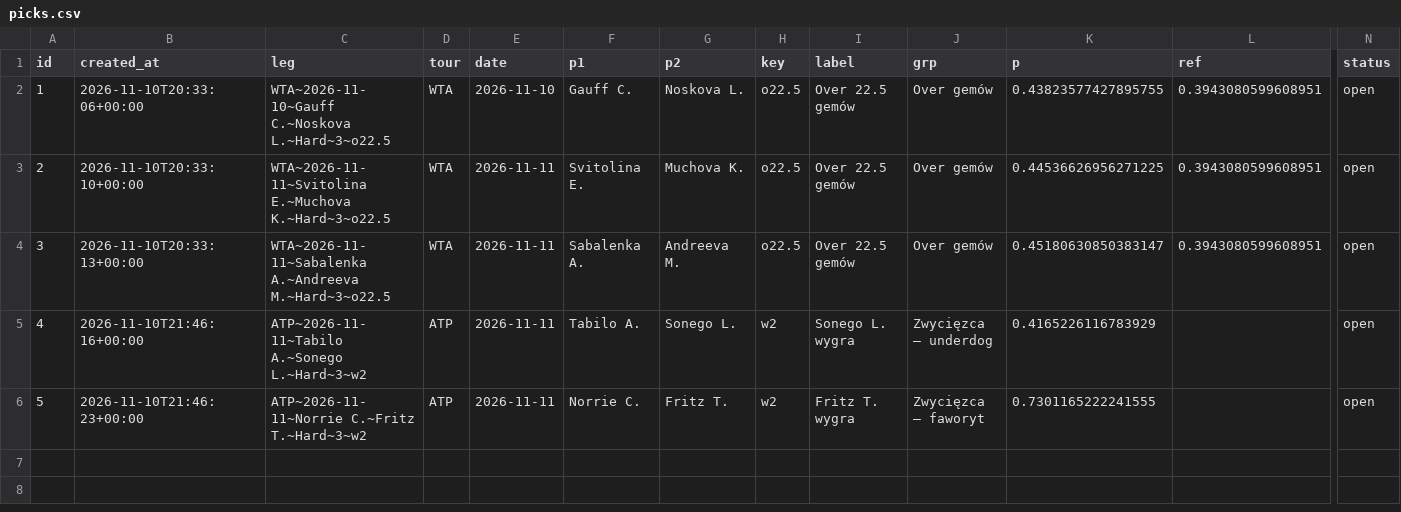
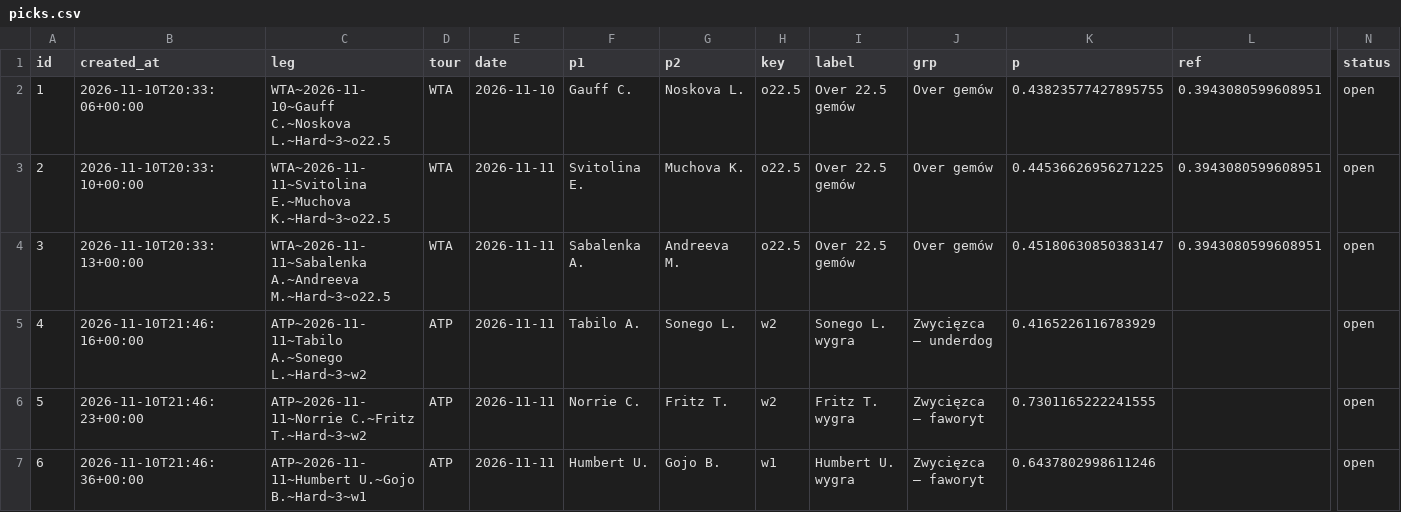
Before and after one commit to safe-n/flask-football-app, a CSV file: tennis/picks.csv, drawn as a sheet; only a part is shown, gaps mark what is left out; rows hold the shown columns only; the diff names each change by its address in the sheet, - before the commit and + after, or states it on an @@ line.

Commit message:
tennis picks: 6 typów

```diff
--- a/tennis/picks.csv
+++ b/tennis/picks.csv
+row 7: 6 | 2026-11-10T21:46:36+00:00 | ATP~2026-11-11~Humbert U.~Gojo B.~Hard~3~w1 | ATP | 2026-11-11 | Humbert U. | Gojo B. | w1 | Humbert U. wygra | Zwycięzca – faworyt | 0.6437802998611246 |  | open
```
